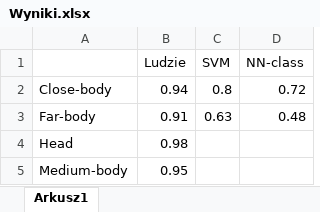
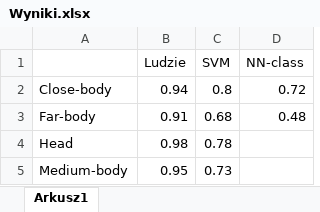
Before and after one commit to Barteboj/WKIRO_ZWIERZETA, an Excel workbook: Wyniki.xlsx, sheet Arkusz1, drawn as a sheet; values as stored, in another font and other column widths than the file's, no borders; charts and pictures not drawn; the diff names each change by its address in the sheet, - before the commit and + after, or states it on an @@ line.

Commit message:
updated tests results

```diff
--- a/Wyniki.xlsx (sheet Arkusz1)
+++ b/Wyniki.xlsx (sheet Arkusz1)
-C3 (SVM): 0.63
+C3 (SVM): 0.68
-C4 (SVM): (empty)
+C4 (SVM): 0.78
-C5 (SVM): (empty)
+C5 (SVM): 0.73
```
Also changed, not shown: charts or pictures.
